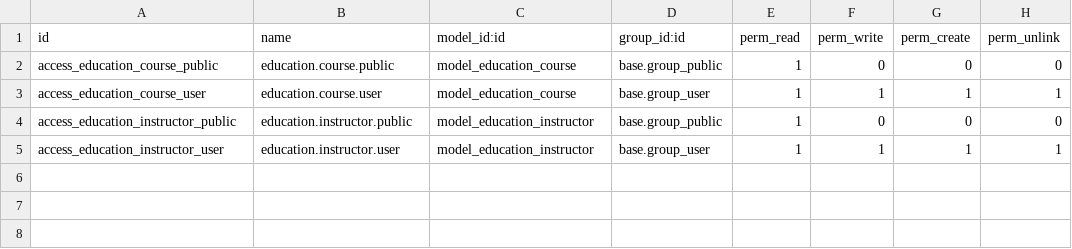
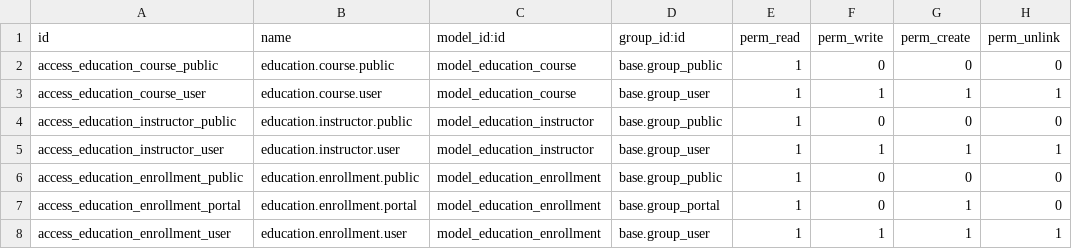
Before and after one commit to ziyadahmed-as/odoo-tutorial, a CSV file: custom_addons/my_website_custom/security/ir.model.access.csv, drawn as a sheet; the diff names each change by its address in the sheet, - before the commit and + after, or states it on an @@ line.

```diff
--- a/custom_addons/my_website_custom/security/ir.model.access.csv
+++ b/custom_addons/my_website_custom/security/ir.model.access.csv
+row 6: access_education_enrollment_public | education.enrollment.public | model_education_enrollment | base.group_public | 1 | 0 | 0 | 0
+row 7: access_education_enrollment_portal | education.enrollment.portal | model_education_enrollment | base.group_portal | 1 | 0 | 1 | 0
+row 8: access_education_enrollment_user | education.enrollment.user | model_education_enrollment | base.group_user | 1 | 1 | 1 | 1
```
Also changed, not shown: 5 other files.
